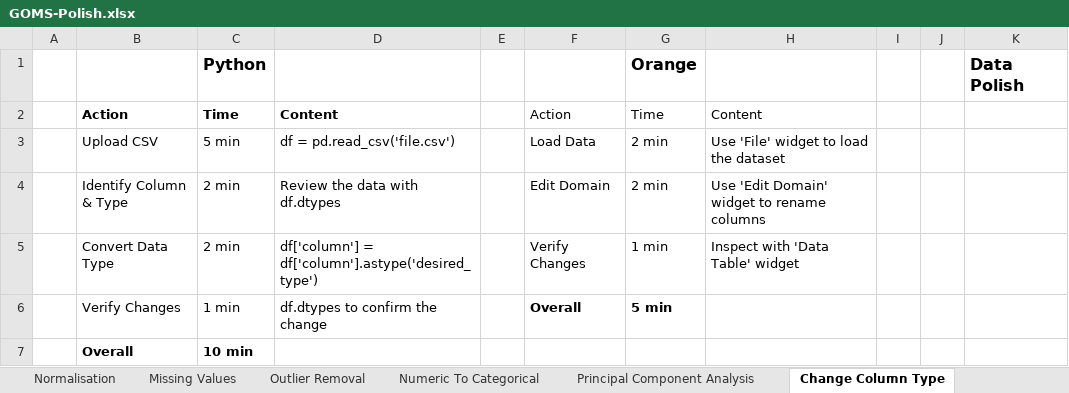
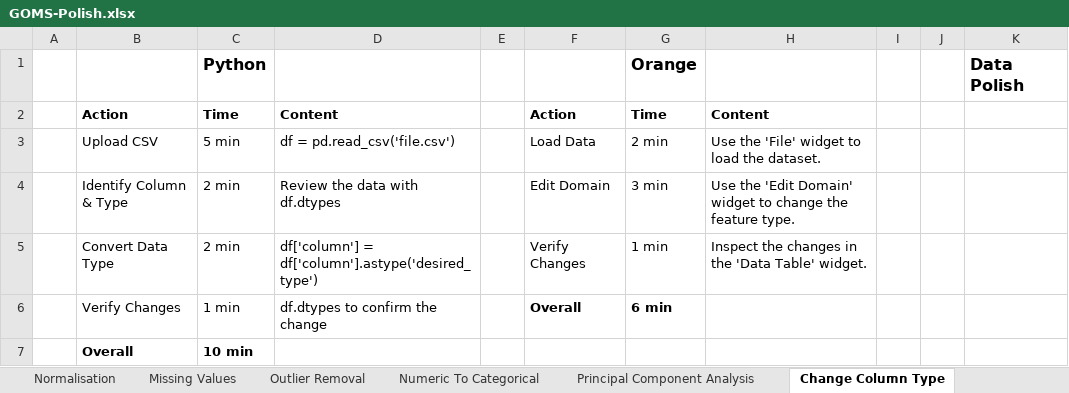
Before and after one commit to SeanMcCrossanTUD/TUD-Group-Project, an Excel workbook: Project supporting Artifacts/Evaluation/GOMS-Polish.xlsx, sheet Change Column Type, drawn as a sheet; values as stored, in another font and other column widths than the file's, no borders; the diff names each change by its address in the sheet, - before the commit and + after, or states it on an @@ line.

Commit message:
updated chnage column type GOMS
Added change column type results GOMS orange

```diff
--- a/Project supporting Artifacts/Evaluation/GOMS-Polish.xlsx (sheet Change Column Type)
+++ b/Project supporting Artifacts/Evaluation/GOMS-Polish.xlsx (sheet Change Column Type)
-F2:H2 bold: off
+F2:H2 bold: on
-H3: Use 'File' widget to load the dataset
+H3: Use the 'File' widget to load the dataset.
-G4: 2 min
+G4: 3 min
-H4: Use 'Edit Domain' widget to rename columns
+H4: Use the 'Edit Domain' widget to change the feature type.
-H5: Inspect with 'Data Table' widget
+H5: Inspect the changes in the 'Data Table' widget.
-G6: 5 min
+G6: 6 min
```
